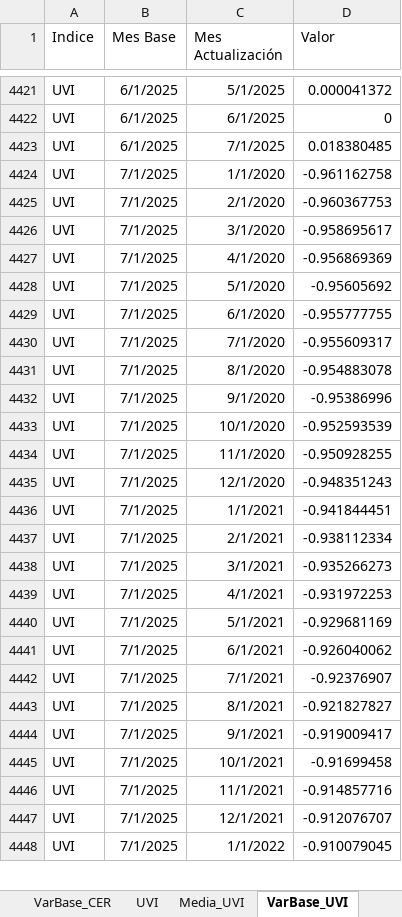
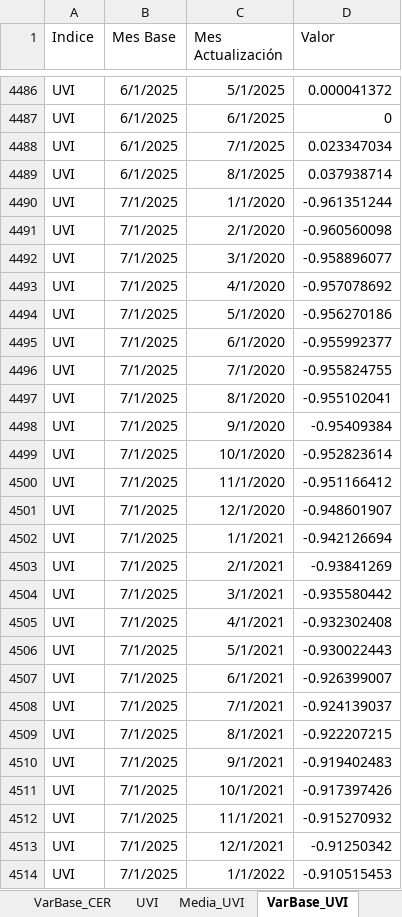
Before and after one commit to JavierETpna/Variables_Compartidas, an Excel workbook: BCRA_Transformaciones.xlsx, sheet VarBase_UVI, drawn as a sheet; only a part is shown, gaps mark what is left out; values as stored, in another font and other column widths than the file's, no borders; table styles not drawn; addresses are those after the commit; the diff covers the shown part only; the diff names each change by its address in the sheet, - before the commit and + after, or states it on an @@ line.

```diff
--- a/BCRA_Transformaciones.xlsx (sheet VarBase_UVI)
+++ b/BCRA_Transformaciones.xlsx (sheet VarBase_UVI)
-D4488 (Valor): 0.018380485
+D4488 (Valor): 0.023347034
+row 4489: UVI | 6/1/2025 | 8/1/2025 | 0.037938714
-D4490 (Valor): -0.961162758
+D4490 (Valor): -0.961351244
-D4491 (Valor): -0.960367753
+D4491 (Valor): -0.960560098
-D4492 (Valor): -0.958695617
+D4492 (Valor): -0.958896077
-D4493 (Valor): -0.956869369
+D4493 (Valor): -0.957078692
-D4494 (Valor): -0.95605692
+D4494 (Valor): -0.956270186
-D4495 (Valor): -0.955777755
+D4495 (Valor): -0.955992377
-D4496 (Valor): -0.955609317
+D4496 (Valor): -0.955824755
-D4497 (Valor): -0.954883078
+D4497 (Valor): -0.955102041
-D4498 (Valor): -0.95386996
+D4498 (Valor): -0.95409384
-D4499 (Valor): -0.952593539
+D4499 (Valor): -0.952823614
-D4500 (Valor): -0.950928255
+D4500 (Valor): -0.951166412
-D4501 (Valor): -0.948351243
+D4501 (Valor): -0.948601907
-D4502 (Valor): -0.941844451
+D4502 (Valor): -0.942126694
-D4503 (Valor): -0.938112334
+D4503 (Valor): -0.93841269
-D4504 (Valor): -0.935266273
+D4504 (Valor): -0.935580442
-D4505 (Valor): -0.931972253
+D4505 (Valor): -0.932302408
-D4506 (Valor): -0.929681169
+D4506 (Valor): -0.930022443
-D4507 (Valor): -0.926040062
+D4507 (Valor): -0.926399007
-D4508 (Valor): -0.92376907
+D4508 (Valor): -0.924139037
-D4509 (Valor): -0.921827827
+D4509 (Valor): -0.922207215
-D4510 (Valor): -0.919009417
+D4510 (Valor): -0.919402483
-D4511 (Valor): -0.91699458
+D4511 (Valor): -0.917397426
-D4512 (Valor): -0.914857716
+D4512 (Valor): -0.915270932
-D4513 (Valor): -0.912076707
+D4513 (Valor): -0.91250342
-D4514 (Valor): -0.910079045
+D4514 (Valor): -0.910515453
```
Also changed, not shown: 134 added rows and 106 edited cells elsewhere in this sheet, sheet VarBase_UVA, sheet VarBase_CER, sheet Variables, sheet UVA, sheet UVI, sheet CER, 9 more sheets, Carga_Manual.xlsx, 1 other file.
